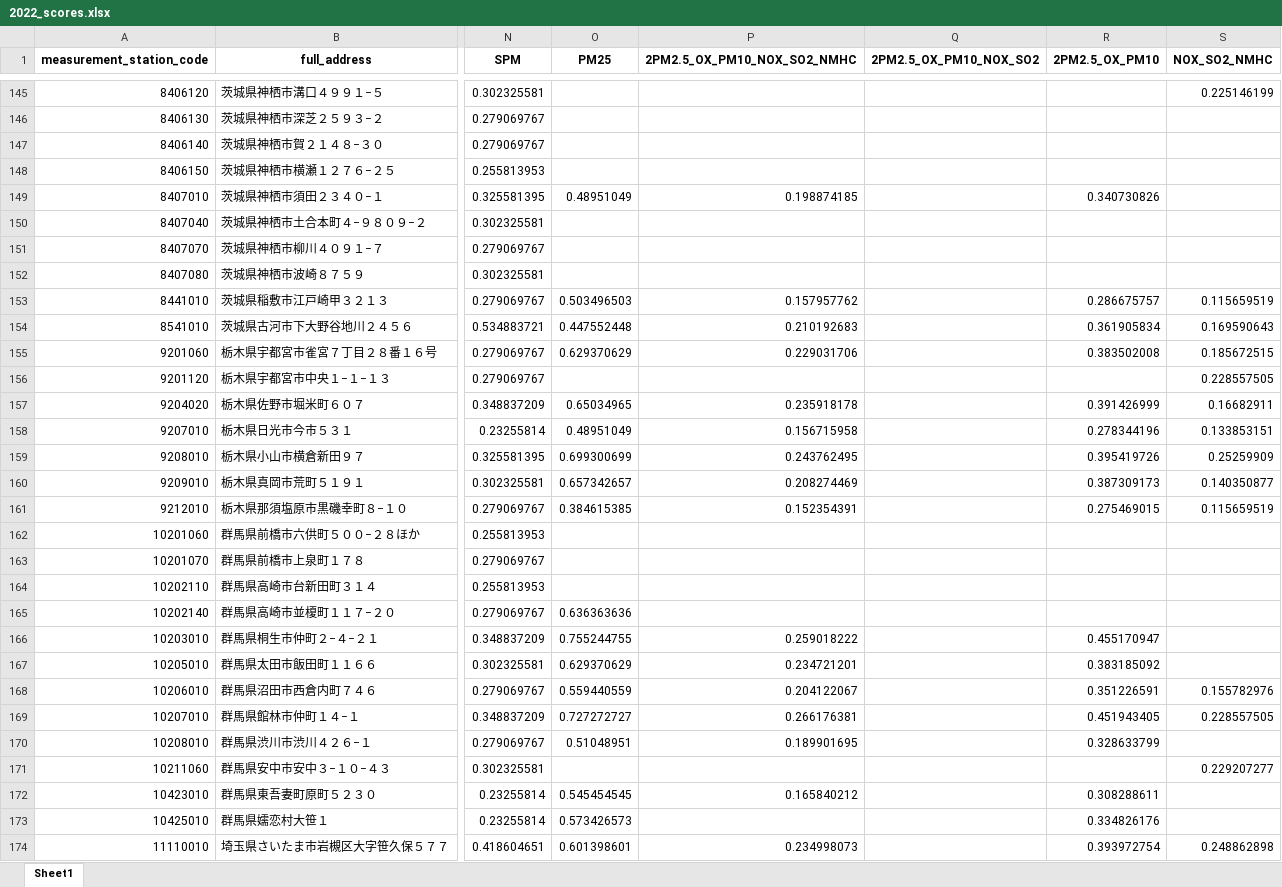
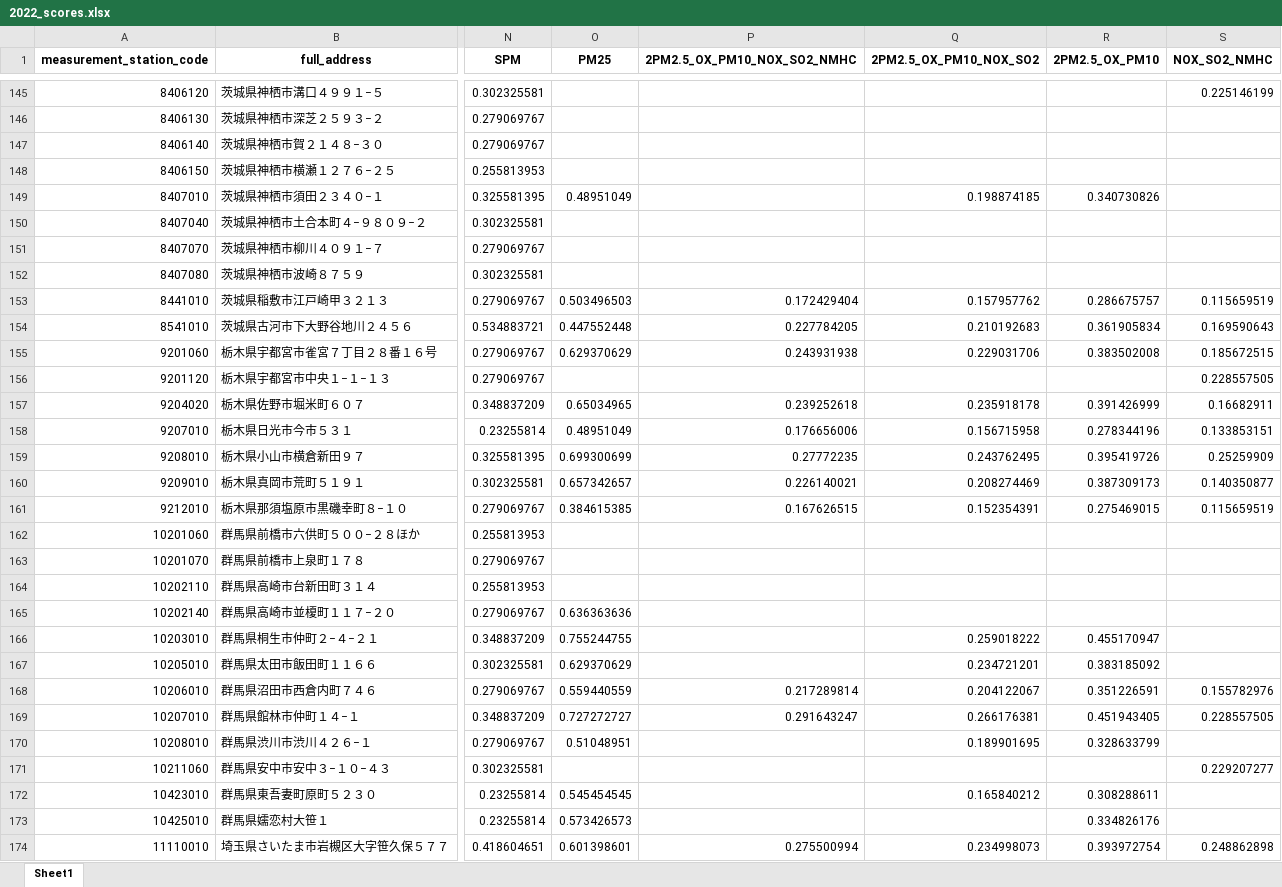
Before and after one commit to matthewp131/japan_air_quality_maps, an Excel workbook: output/2022_scores.xlsx, sheet Sheet1, drawn as a sheet; only a part is shown, gaps mark what is left out; values as stored, in another font and other column widths than the file's, no borders; the diff covers the shown part only; the diff names each change by its address in the sheet, - before the commit and + after, or states it on an @@ line.

Commit message:
fix typo

```diff
--- a/output/2022_scores.xlsx (sheet Sheet1)
+++ b/output/2022_scores.xlsx (sheet Sheet1)
-P149 (2PM2.5_OX_PM10_NOX_SO2_NMHC): 0.198874185
+P149 (2PM2.5_OX_PM10_NOX_SO2_NMHC): (empty)
-Q149 (2PM2.5_OX_PM10_NOX_SO2): (empty)
+Q149 (2PM2.5_OX_PM10_NOX_SO2): 0.198874185
-P153 (2PM2.5_OX_PM10_NOX_SO2_NMHC): 0.157957762
+P153 (2PM2.5_OX_PM10_NOX_SO2_NMHC): 0.172429404
-Q153 (2PM2.5_OX_PM10_NOX_SO2): (empty)
+Q153 (2PM2.5_OX_PM10_NOX_SO2): 0.157957762
-P154 (2PM2.5_OX_PM10_NOX_SO2_NMHC): 0.210192683
+P154 (2PM2.5_OX_PM10_NOX_SO2_NMHC): 0.227784205
-Q154 (2PM2.5_OX_PM10_NOX_SO2): (empty)
+Q154 (2PM2.5_OX_PM10_NOX_SO2): 0.210192683
-P155 (2PM2.5_OX_PM10_NOX_SO2_NMHC): 0.229031706
+P155 (2PM2.5_OX_PM10_NOX_SO2_NMHC): 0.243931938
-Q155 (2PM2.5_OX_PM10_NOX_SO2): (empty)
+Q155 (2PM2.5_OX_PM10_NOX_SO2): 0.229031706
-P157 (2PM2.5_OX_PM10_NOX_SO2_NMHC): 0.235918178
+P157 (2PM2.5_OX_PM10_NOX_SO2_NMHC): 0.239252618
-Q157 (2PM2.5_OX_PM10_NOX_SO2): (empty)
+Q157 (2PM2.5_OX_PM10_NOX_SO2): 0.235918178
-P158 (2PM2.5_OX_PM10_NOX_SO2_NMHC): 0.156715958
+P158 (2PM2.5_OX_PM10_NOX_SO2_NMHC): 0.176656006
-Q158 (2PM2.5_OX_PM10_NOX_SO2): (empty)
+Q158 (2PM2.5_OX_PM10_NOX_SO2): 0.156715958
-P159 (2PM2.5_OX_PM10_NOX_SO2_NMHC): 0.243762495
+P159 (2PM2.5_OX_PM10_NOX_SO2_NMHC): 0.27772235
-Q159 (2PM2.5_OX_PM10_NOX_SO2): (empty)
+Q159 (2PM2.5_OX_PM10_NOX_SO2): 0.243762495
-P160 (2PM2.5_OX_PM10_NOX_SO2_NMHC): 0.208274469
+P160 (2PM2.5_OX_PM10_NOX_SO2_NMHC): 0.226140021
-Q160 (2PM2.5_OX_PM10_NOX_SO2): (empty)
+Q160 (2PM2.5_OX_PM10_NOX_SO2): 0.208274469
-P161 (2PM2.5_OX_PM10_NOX_SO2_NMHC): 0.152354391
+P161 (2PM2.5_OX_PM10_NOX_SO2_NMHC): 0.167626515
-Q161 (2PM2.5_OX_PM10_NOX_SO2): (empty)
+Q161 (2PM2.5_OX_PM10_NOX_SO2): 0.152354391
-P166 (2PM2.5_OX_PM10_NOX_SO2_NMHC): 0.259018222
+P166 (2PM2.5_OX_PM10_NOX_SO2_NMHC): (empty)
-Q166 (2PM2.5_OX_PM10_NOX_SO2): (empty)
+Q166 (2PM2.5_OX_PM10_NOX_SO2): 0.259018222
-P167 (2PM2.5_OX_PM10_NOX_SO2_NMHC): 0.234721201
+P167 (2PM2.5_OX_PM10_NOX_SO2_NMHC): (empty)
-Q167 (2PM2.5_OX_PM10_NOX_SO2): (empty)
+Q167 (2PM2.5_OX_PM10_NOX_SO2): 0.234721201
-P168 (2PM2.5_OX_PM10_NOX_SO2_NMHC): 0.204122067
+P168 (2PM2.5_OX_PM10_NOX_SO2_NMHC): 0.217289814
-Q168 (2PM2.5_OX_PM10_NOX_SO2): (empty)
+Q168 (2PM2.5_OX_PM10_NOX_SO2): 0.204122067
-P169 (2PM2.5_OX_PM10_NOX_SO2_NMHC): 0.266176381
+P169 (2PM2.5_OX_PM10_NOX_SO2_NMHC): 0.291643247
-Q169 (2PM2.5_OX_PM10_NOX_SO2): (empty)
+Q169 (2PM2.5_OX_PM10_NOX_SO2): 0.266176381
-P170 (2PM2.5_OX_PM10_NOX_SO2_NMHC): 0.189901695
+P170 (2PM2.5_OX_PM10_NOX_SO2_NMHC): (empty)
-Q170 (2PM2.5_OX_PM10_NOX_SO2): (empty)
+Q170 (2PM2.5_OX_PM10_NOX_SO2): 0.189901695
-P172 (2PM2.5_OX_PM10_NOX_SO2_NMHC): 0.165840212
+P172 (2PM2.5_OX_PM10_NOX_SO2_NMHC): (empty)
-Q172 (2PM2.5_OX_PM10_NOX_SO2): (empty)
+Q172 (2PM2.5_OX_PM10_NOX_SO2): 0.165840212
-P174 (2PM2.5_OX_PM10_NOX_SO2_NMHC): 0.234998073
+P174 (2PM2.5_OX_PM10_NOX_SO2_NMHC): 0.275500994
-Q174 (2PM2.5_OX_PM10_NOX_SO2): (empty)
+Q174 (2PM2.5_OX_PM10_NOX_SO2): 0.234998073
```
Also changed, not shown: 1040 edited cells elsewhere in this sheet, 8 other files.
